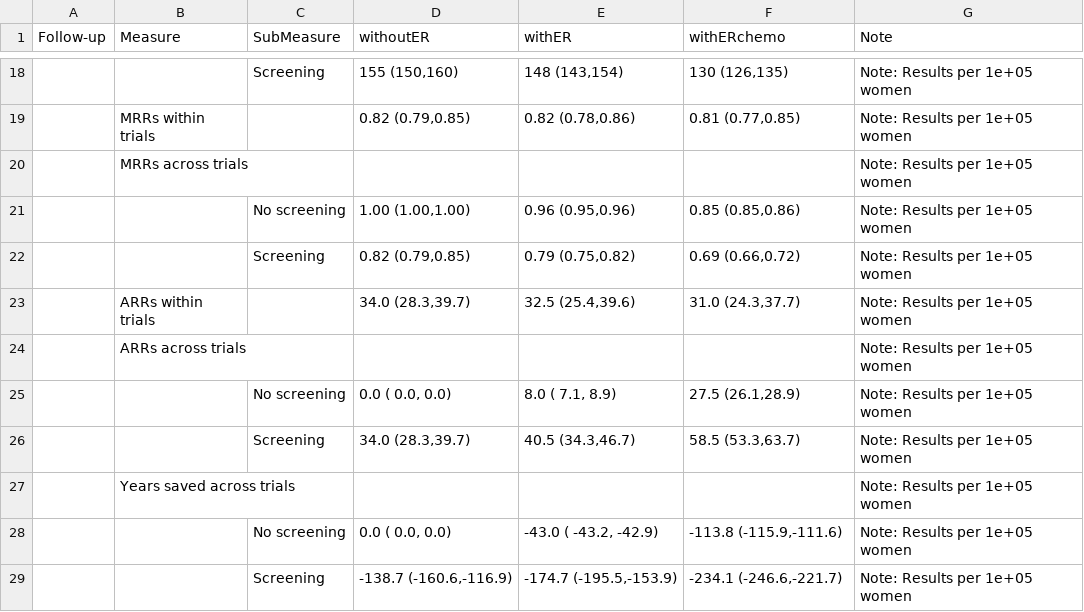
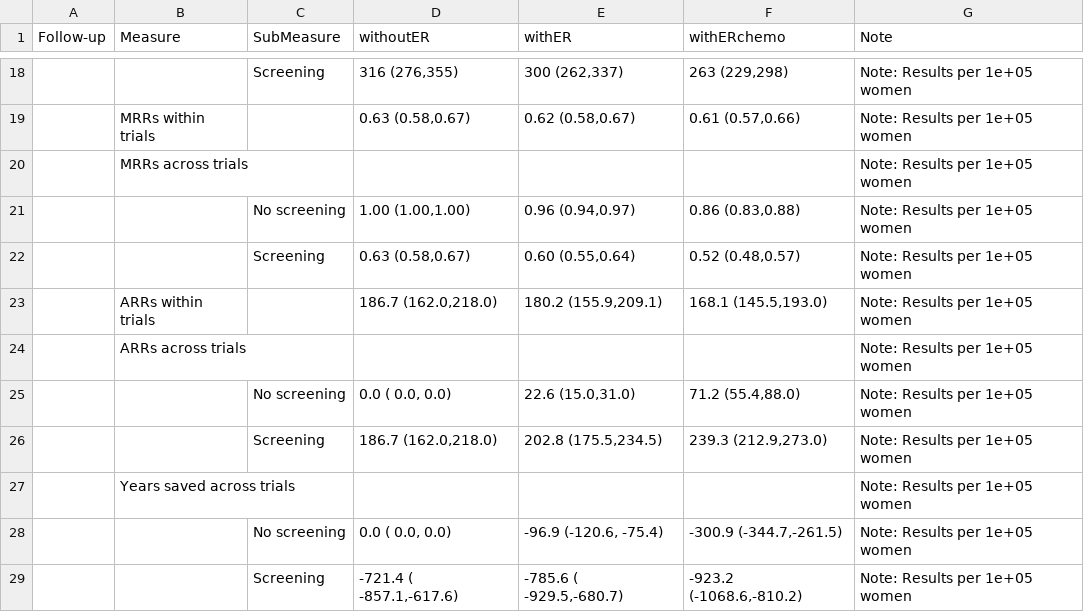
Before and after one commit to netterie/screentreatGlobal, a CSV file: examples/tza_3_chemo1cages50-69/output/cuminc_mrr_newtable.csv, drawn as a sheet; only a part is shown, gaps mark what is left out; the diff covers the shown part only.

```diff
--- a/examples/tza_3_chemo1cages50-69/output/cuminc_mrr_newtable.csv
+++ b/examples/tza_3_chemo1cages50-69/output/cuminc_mrr_newtable.csv
@@ -18,12 +18,12 @@
-"","","Screening","155 (150,160)","148 (143,154)","130 (126,135)","Note: Results per 1e+05 women"
-"","MRRs within trials","","0.82 (0.79,0.85)","0.82 (0.78,0.86)","0.81 (0.77,0.85)","Note: Results per 1e+05 women"
+"","","Screening","316 (276,355)","300 (262,337)","263 (229,298)","Note: Results per 1e+05 women"
+"","MRRs within trials","","0.63 (0.58,0.67)","0.62 (0.58,0.67)","0.61 (0.57,0.66)","Note: Results per 1e+05 women"
 "","MRRs across trials","","","","","Note: Results per 1e+05 women"
-"","","No screening","1.00 (1.00,1.00)","0.96 (0.95,0.96)","0.85 (0.85,0.86)","Note: Results per 1e+05 women"
-"","","Screening","0.82 (0.79,0.85)","0.79 (0.75,0.82)","0.69 (0.66,0.72)","Note: Results per 1e+05 women"
-"","ARRs within trials","","34.0 (28.3,39.7)","32.5 (25.4,39.6)","31.0 (24.3,37.7)","Note: Results per 1e+05 women"
+"","","No screening","1.00 (1.00,1.00)","0.96 (0.94,0.97)","0.86 (0.83,0.88)","Note: Results per 1e+05 women"
+"","","Screening","0.63 (0.58,0.67)","0.60 (0.55,0.64)","0.52 (0.48,0.57)","Note: Results per 1e+05 women"
+"","ARRs within trials","","186.7 (162.0,218.0)","180.2 (155.9,209.1)","168.1 (145.5,193.0)","Note: Results per 1e+05 women"
 "","ARRs across trials","","","","","Note: Results per 1e+05 women"
-"","","No screening"," 0.0 ( 0.0, 0.0)"," 8.0 ( 7.1, 8.9)","27.5 (26.1,28.9)","Note: Results per 1e+05 women"
-"","","Screening","34.0 (28.3,39.7)","40.5 (34.3,46.7)","58.5 (53.3,63.7)","Note: Results per 1e+05 women"
+"","","No screening"," 0.0 ( 0.0, 0.0)","22.6 (15.0,31.0)","71.2 (55.4,88.0)","Note: Results per 1e+05 women"
+"","","Screening","186.7 (162.0,218.0)","202.8 (175.5,234.5)","239.3 (212.9,273.0)","Note: Results per 1e+05 women"
 "","Years saved across trials","","","","","Note: Results per 1e+05 women"
-"","","No screening","   0.0 (   0.0,   0.0)"," -43.0 ( -43.2, -42.9)","-113.8 (-115.9,-111.6)","Note: Results per 1e+05 women"
-"","","Screening","-138.7 (-160.6,-116.9)","-174.7 (-195.5,-153.9)","-234.1 (-246.6,-221.7)","Note: Results per 1e+05 women"
+"","","No screening","   0.0 (   0.0,   0.0)"," -96.9 (-120.6, -75.4)","-300.9 (-344.7,-261.5)","Note: Results per 1e+05 women"
+"","","Screening","-721.4 ( -857.1,-617.6)","-785.6 ( -929.5,-680.7)","-923.2 (-1068.6,-810.2)","Note: Results per 1e+05 women"
```
Also changed, not shown: 1 added row, 1 removed row and 28 edited cells elsewhere in this file, examples/tza_3_chemo1/output/simpleSurvival.csv, examples/tza_3_chemo1ages30-49/output/simpleSurvival.csv, 21 other files.
